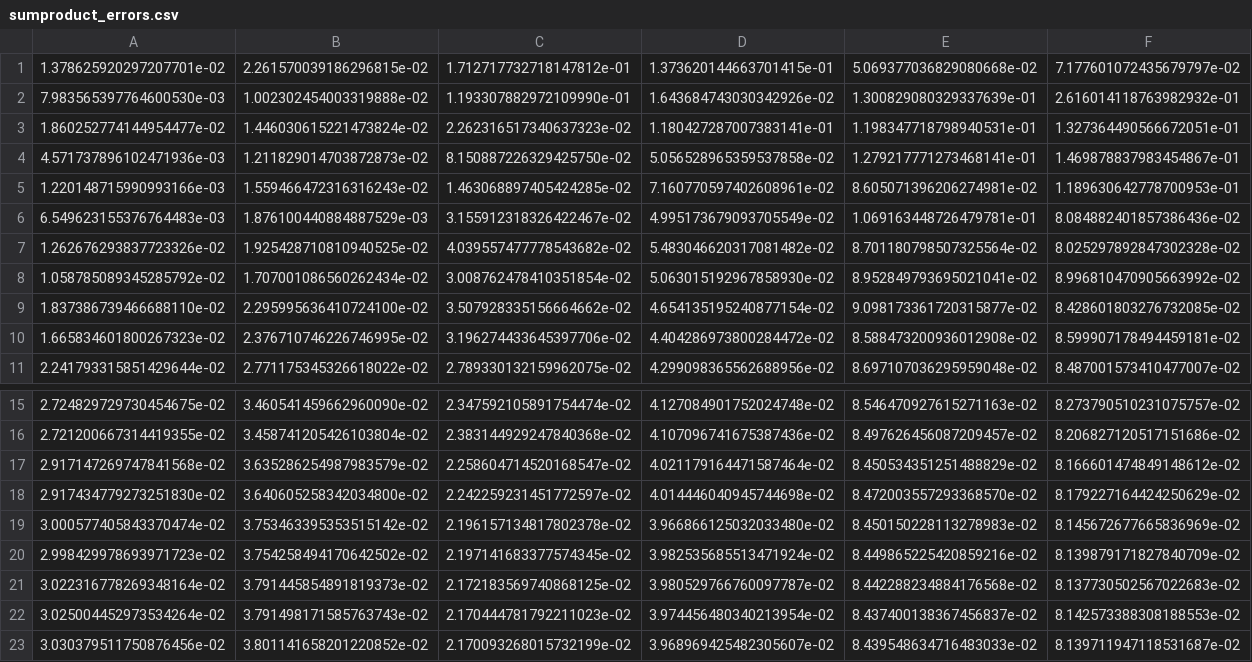
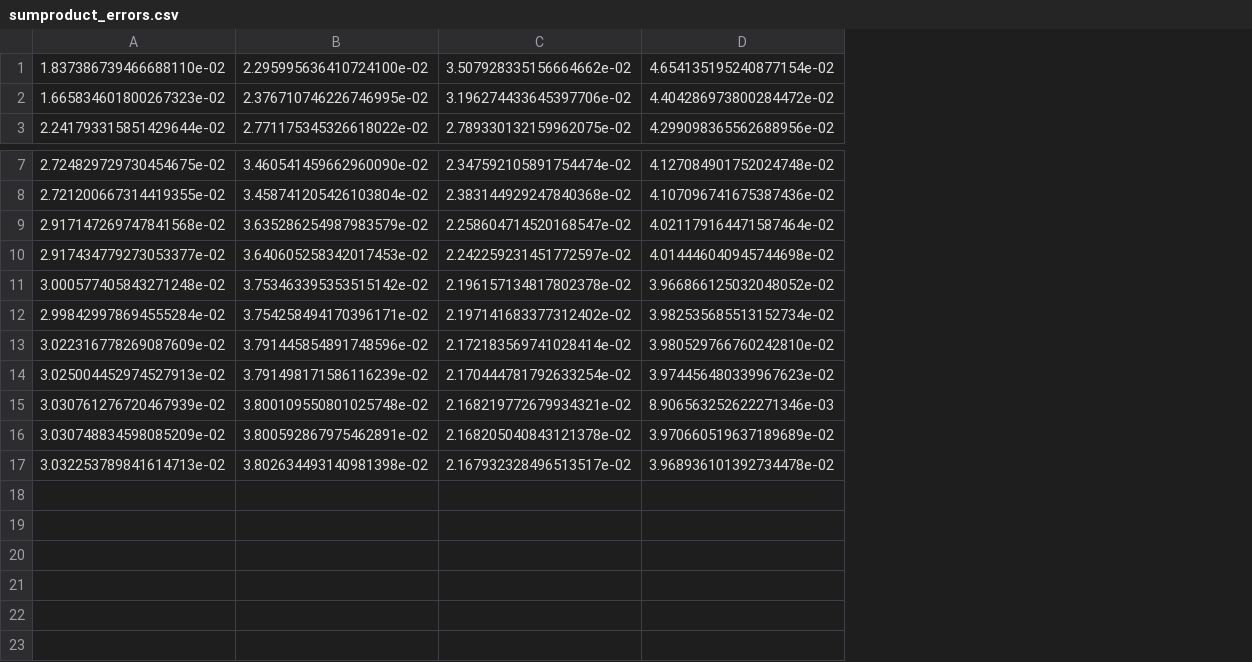
Before and after one commit to thommann/duck, a CSV file: data/results/sumproduct_errors.csv, drawn as a sheet; only a part is shown, gaps mark what is left out; removed rows and columns are numbered as before the commit, all else as after; the diff names each change by its address in the sheet, - before the commit and + after, or states it on an @@ line.

```diff
--- a/data/results/sumproduct_errors.csv
+++ b/data/results/sumproduct_errors.csv
-column E, rows 9-11: 9.098173361720315877e-02 | 8.588473200936012908e-02 | 8.697107036295959048e-02; rows 15-19: 8.546470927615271163e-02 | 8.497626456087209457e-02 | 8.450534351251488829e-02 | 8.472003557293368570e-02 | 8.450150228113278983e-02
-column F, rows 9-11: 8.428601803276732085e-02 | 8.599907178494459181e-02 | 8.487001573410477007e-02; rows 15-19: 8.273790510231075757e-02 | 8.206827120517151686e-02 | 8.166601474849148612e-02 | 8.179227164424250629e-02 | 8.145672677665836969e-02
-row 1: 1.378625920297207701e-02 | 2.261570039186296815e-02 | 1.712717732718147812e-01 | 1.373620144663701415e-01 | 5.069377036829080668e-02 | 7.177601072435679797e-02
-row 2: 7.983565397764600530e-03 | 1.002302454003319888e-02 | 1.193307882972109990e-01 | 1.643684743030342926e-02 | 1.300829080329337639e-01 | 2.616014118763982932e-01
-row 3: 1.860252774144954477e-02 | 1.446030615221473824e-02 | 2.262316517340637323e-02 | 1.180427287007383141e-01 | 1.198347718798940531e-01 | 1.327364490566672051e-01
-row 4: 4.571737896102471936e-03 | 1.211829014703872873e-02 | 8.150887226329425750e-02 | 5.056528965359537858e-02 | 1.279217771273468141e-01 | 1.469878837983454867e-01
-row 5: 1.220148715990993166e-03 | 1.559466472316316243e-02 | 1.463068897405424285e-02 | 7.160770597402608961e-02 | 8.605071396206274981e-02 | 1.189630642778700953e-01
-row 6: 6.549623155376764483e-03 | 1.876100440884887529e-03 | 3.155912318326422467e-02 | 4.995173679093705549e-02 | 1.069163448726479781e-01 | 8.084882401857386436e-02
-row 7: 1.262676293837723326e-02 | 1.925428710810940525e-02 | 4.039557477778543682e-02 | 5.483046620317081482e-02 | 8.701180798507325564e-02 | 8.025297892847302328e-02
-row 8: 1.058785089345285792e-02 | 1.707001086560262434e-02 | 3.008762478410351854e-02 | 5.063015192967858930e-02 | 8.952849793695021041e-02 | 8.996810470905663992e-02
-A10: 2.917434779273251830e-02
+A10: 2.917434779273053377e-02
-B10: 3.640605258342034800e-02
+B10: 3.640605258342017453e-02
-A11: 3.000577405843370474e-02
+A11: 3.000577405843271248e-02
-D11: 3.966866125032033480e-02
+D11: 3.966866125032048052e-02
-row 20: 2.998429978693971723e-02 | 3.754258494170642502e-02 | 2.197141683377574345e-02 | 3.982535685513471924e-02 | 8.449865225420859216e-02 | 8.139879171827840709e-02
-row 21: 3.022316778269348164e-02 | 3.791445854891819373e-02 | 2.172183569740868125e-02 | 3.980529766760097787e-02 | 8.442288234884176568e-02 | 8.137730502567022683e-02
-row 22: 3.025004452973534264e-02 | 3.791498171585763743e-02 | 2.170444781792211023e-02 | 3.974456480340213954e-02 | 8.437400138367456837e-02 | 8.142573388308188553e-02
-row 23: 3.030379511750876456e-02 | 3.801141658201220852e-02 | 2.170093268015732199e-02 | 3.968969425482305607e-02 | 8.439548634716483033e-02 | 8.139711947118531687e-02
+row 12: 2.998429978694555284e-02 | 3.754258494170396171e-02 | 2.197141683377312402e-02 | 3.982535685513152734e-02
+row 13: 3.022316778269087609e-02 | 3.791445854891748596e-02 | 2.172183569741028414e-02 | 3.980529766760242810e-02
+row 14: 3.025004452974527913e-02 | 3.791498171586116239e-02 | 2.170444781792633254e-02 | 3.974456480339967623e-02
+row 15: 3.030761276720467939e-02 | 3.800109550801025748e-02 | 2.168219772679934321e-02 | 8.906563252622271346e-03
+row 16: 3.030748834598085209e-02 | 3.800592867975462891e-02 | 2.168205040843121378e-02 | 3.970660519637189689e-02
+row 17: 3.032253789841614713e-02 | 3.802634493140981398e-02 | 2.167932328496513517e-02 | 3.968936101392734478e-02
```
Also changed, not shown: data/results/sum_errors.csv, data/results/sum_speedups.csv, 10 other files.
